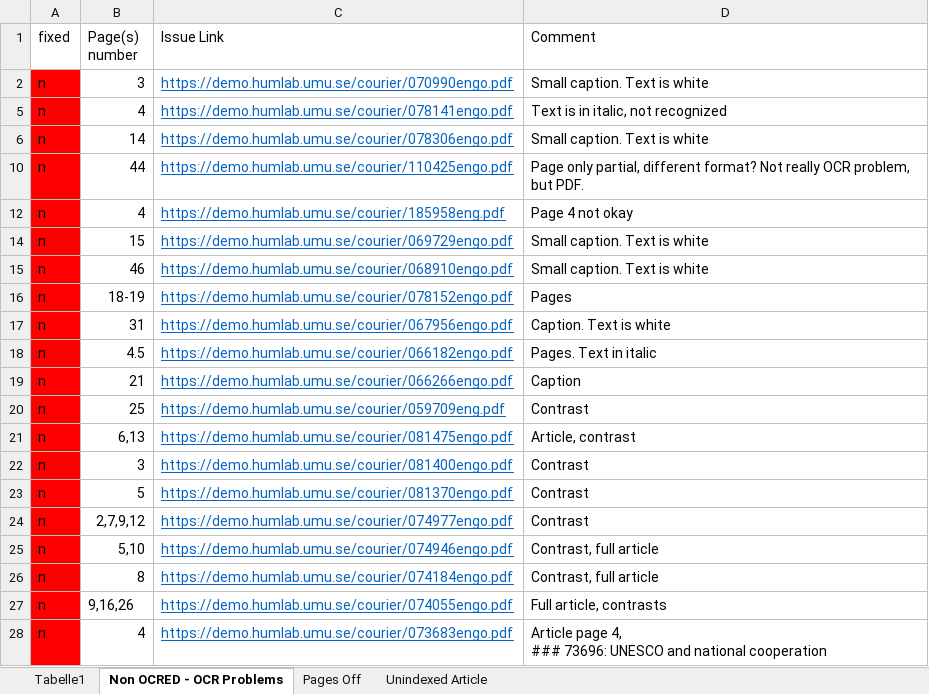
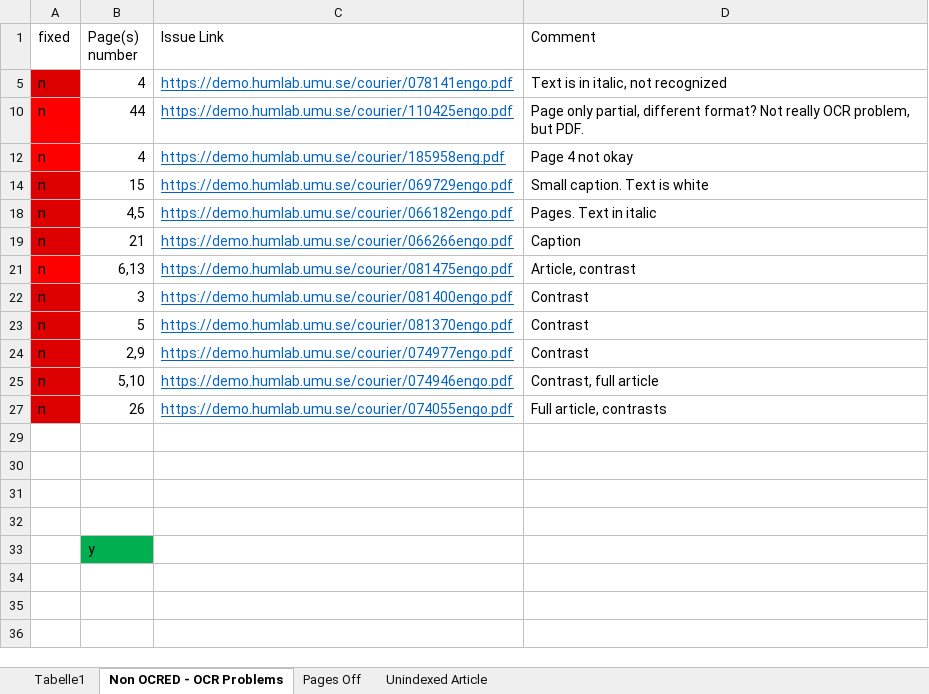
Before and after one commit to inidun/tagged_courier, an Excel workbook: annotation.xlsx, sheet Non OCRED - OCR Problems, drawn as a sheet; values as stored, in another font and other column widths than the file's, no borders; charts and pictures not drawn; removed rows and columns are numbered as before the commit, all else as after; ↵ is a line break in a cell; the diff names each change by its address in the sheet, - before the commit and + after, or states it on an @@ line.

Commit message:
Add files via upload

```diff
--- a/annotation.xlsx (sheet Non OCRED - OCR Problems)
+++ b/annotation.xlsx (sheet Non OCRED - OCR Problems)
-row 2: n | 3 | https://demo.humlab.umu.se/courier/070990engo.pdf | Small caption. Text is white
-A5 fill: #FF0000
+A5 fill: #DC0000
-row 6: n | 14 | https://demo.humlab.umu.se/courier/078306engo.pdf | Small caption. Text is white
-A14 fill: #FF0000
+A14 fill: #DC0000
-row 15: n | 46 | https://demo.humlab.umu.se/courier/068910engo.pdf | Small caption. Text is white
-row 16: n | 18-19 | https://demo.humlab.umu.se/courier/078152engo.pdf | Pages
-row 17: n | 31 | https://demo.humlab.umu.se/courier/067956engo.pdf | Caption. Text is white
-A18:A19 fill: #FF0000
+A18:A19 fill: #DC0000
-B18 (Page(s) number): 4.5
+B18 (Page(s) number): 4,5
-row 20: n | 25 | https://demo.humlab.umu.se/courier/059709eng.pdf | Contrast
-A22:A25 fill: #FF0000
+A22:A25 fill: #DC0000
-B24 (Page(s) number): 2,7,9,12
+B24 (Page(s) number): 2,9
-row 26: n | 8 | https://demo.humlab.umu.se/courier/074184engo.pdf | Contrast, full article
-A27 fill: #FF0000
+A27 fill: #DC0000
-B27 (Page(s) number): 9,16,26
+B27 (Page(s) number): 26
-row 29: n | 4 | https://demo.humlab.umu.se/courier/073683engo.pdf | Article page 4, ↵ ### 73696: UNESCO and national cooperation
+row 29: (empty)
-A29 fill: #FF0000
+A29 fill: none
+row 30: (empty)
+row 31: (empty)
+row 32: (empty)
+row 33:  | y
```
Also changed, not shown: hidden cells.
